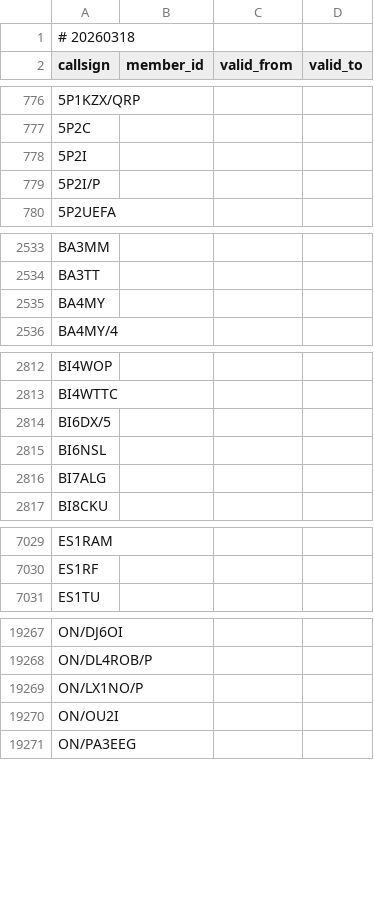
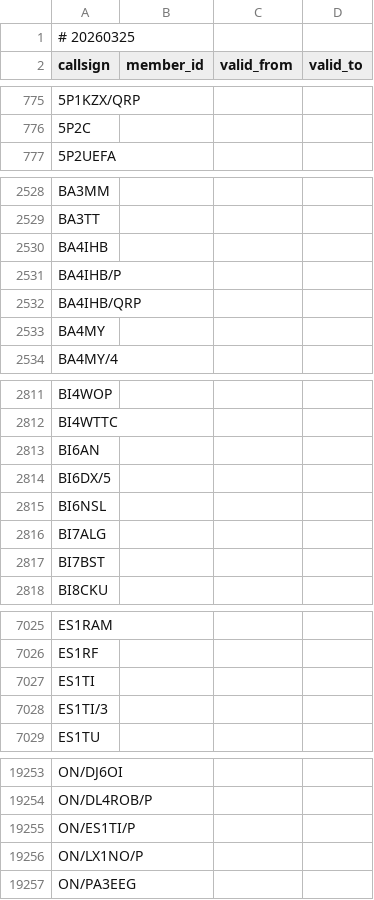
Before and after one commit to foldynl/hamradio-membeship-lists, a CSV file: lists/clublogOQRS.csv, drawn as a sheet; only a part is shown, gaps mark what is left out; the diff covers the shown part only.

```diff
--- a/lists/clublogOQRS.csv
+++ b/lists/clublogOQRS.csv
@@ -1,2 +1,2 @@
-# 20260318
+# 20260325
 callsign,member_id,valid_from,valid_to
@@ -777,4 +776,2 @@ callsign,member_id,valid_from,valid_to
 5P2C,,,
-5P2I,,,
-5P2I/P,,,
 5P2UEFA,,,
@@ -2534,2 +2529,5 @@ BA3MM,,,
 BA3TT,,,
+BA4IHB,,,
+BA4IHB/P,,,
+BA4IHB/QRP,,,
 BA4MY,,,
@@ -2813,2 +2812,3 @@ BI4WOP,,,
 BI4WTTC,,,
+BI6AN,,,
 BI6DX/5,,,
@@ -2816,2 +2816,3 @@ BI6NSL,,,
 BI7ALG,,,
+BI7BST,,,
 BI8CKU,,,
@@ -7030,2 +7026,4 @@ ES1RAM,,,
 ES1RF,,,
+ES1TI,,,
+ES1TI/3,,,
 ES1TU,,,
@@ -19268,4 +19254,4 @@ ON/DJ6OI,,,
 ON/DL4ROB/P,,,
+ON/ES1TI/P,,,
 ON/LX1NO/P,,,
-ON/OU2I,,,
 ON/PA3EEG,,,
```
Also changed, not shown: 27 added rows and 60 removed rows elsewhere in this file, lists/cwops.csv, lists/fists.csv, 19 other files.
